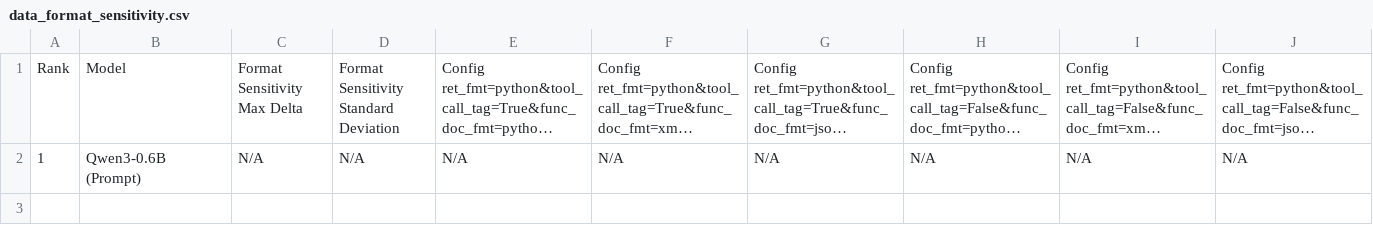
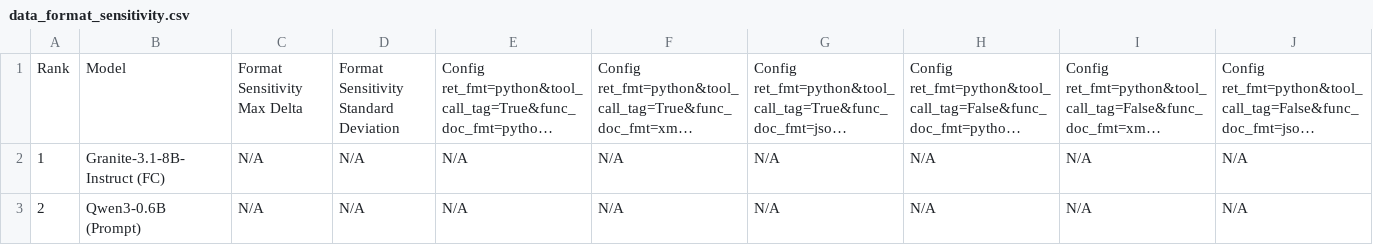
Before and after one commit to LuoZheng2002/translate, a CSV file: score/data_format_sensitivity.csv, drawn as a sheet; only a part is shown; long unchanged cells end in …; rows hold the shown columns only; the diff names each change by its address in the sheet, - before the commit and + after, or states it on an @@ line.

```diff
--- a/score/data_format_sensitivity.csv
+++ b/score/data_format_sensitivity.csv
-B2: Qwen3-0.6B (Prompt)
+B2: Granite-3.1-8B-Instruct (FC)
+row 3: 2 | Qwen3-0.6B (Prompt) | N/A | N/A | N/A | N/A | N/A | N/A | N/A | N/A
```
Also changed, not shown: score/data_agentic.csv, score/data_live.csv, 5 other files.
